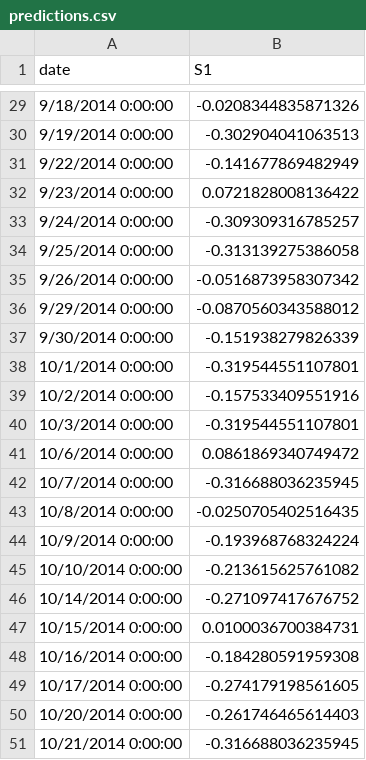
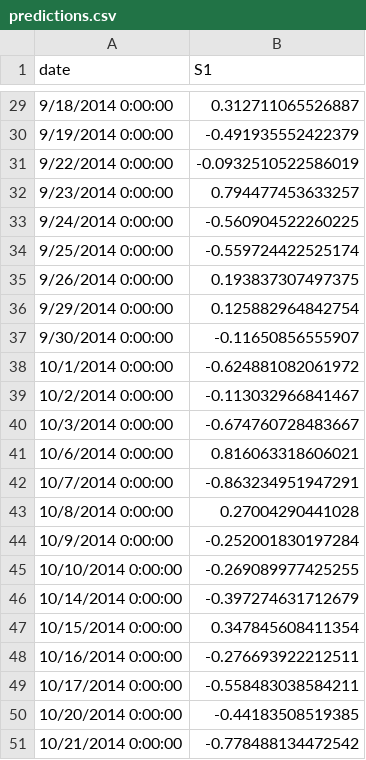
Before and after one commit to J-Sieber/CorrelationOne-MachineLearning, a CSV file: predictions.csv, drawn as a sheet; only a part is shown, gaps mark what is left out; the diff covers the shown part only.

```diff
--- a/predictions.csv
+++ b/predictions.csv
@@ -29,23 +29,23 @@
-"9/18/2014 0:00:00",-0.0208344835871326
-"9/19/2014 0:00:00",-0.302904041063513
-"9/22/2014 0:00:00",-0.141677869482949
-"9/23/2014 0:00:00",0.0721828008136422
-"9/24/2014 0:00:00",-0.309309316785257
-"9/25/2014 0:00:00",-0.313139275386058
-"9/26/2014 0:00:00",-0.0516873958307342
-"9/29/2014 0:00:00",-0.0870560343588012
-"9/30/2014 0:00:00",-0.151938279826339
-"10/1/2014 0:00:00",-0.319544551107801
-"10/2/2014 0:00:00",-0.157533409551916
-"10/3/2014 0:00:00",-0.319544551107801
-"10/6/2014 0:00:00",0.0861869340749472
-"10/7/2014 0:00:00",-0.316688036235945
-"10/8/2014 0:00:00",-0.0250705402516435
-"10/9/2014 0:00:00",-0.193968768324224
-"10/10/2014 0:00:00",-0.213615625761082
-"10/14/2014 0:00:00",-0.271097417676752
-"10/15/2014 0:00:00",0.0100036700384731
-"10/16/2014 0:00:00",-0.184280591959308
-"10/17/2014 0:00:00",-0.274179198561605
-"10/20/2014 0:00:00",-0.261746465614403
-"10/21/2014 0:00:00",-0.316688036235945
+"9/18/2014 0:00:00",0.312711065526887
+"9/19/2014 0:00:00",-0.491935552422379
+"9/22/2014 0:00:00",-0.0932510522586019
+"9/23/2014 0:00:00",0.794477453633257
+"9/24/2014 0:00:00",-0.560904522260225
+"9/25/2014 0:00:00",-0.559724422525174
+"9/26/2014 0:00:00",0.193837307497375
+"9/29/2014 0:00:00",0.125882964842754
+"9/30/2014 0:00:00",-0.11650856555907
+"10/1/2014 0:00:00",-0.624881082061972
+"10/2/2014 0:00:00",-0.113032966841467
+"10/3/2014 0:00:00",-0.674760728483667
+"10/6/2014 0:00:00",0.816063318606021
+"10/7/2014 0:00:00",-0.863234951947291
+"10/8/2014 0:00:00",0.27004290441028
+"10/9/2014 0:00:00",-0.252001830197284
+"10/10/2014 0:00:00",-0.269089977425255
+"10/14/2014 0:00:00",-0.397274631712679
+"10/15/2014 0:00:00",0.347845608411354
+"10/16/2014 0:00:00",-0.276693922212511
+"10/17/2014 0:00:00",-0.558483038584211
+"10/20/2014 0:00:00",-0.44183508519385
+"10/21/2014 0:00:00",-0.778488134472542
```
Also changed, not shown: 27 edited cells elsewhere in this file, Scores.csv, 19 other files.
